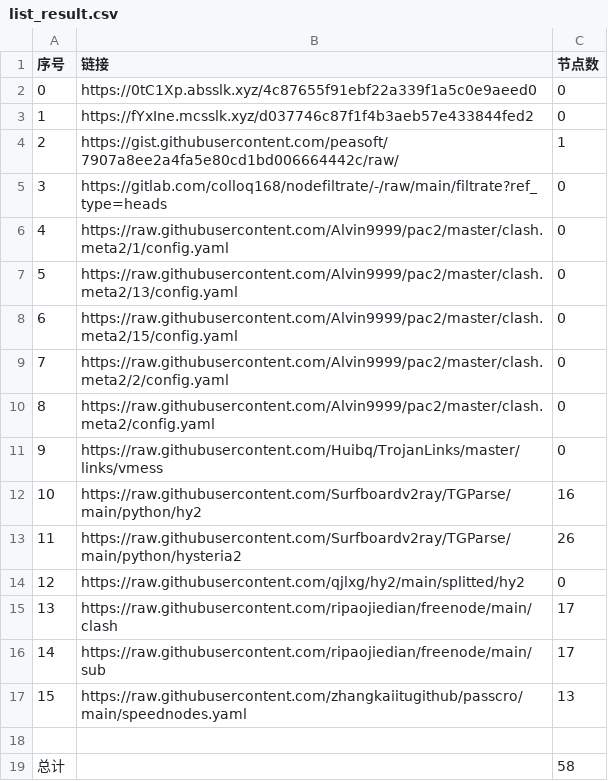
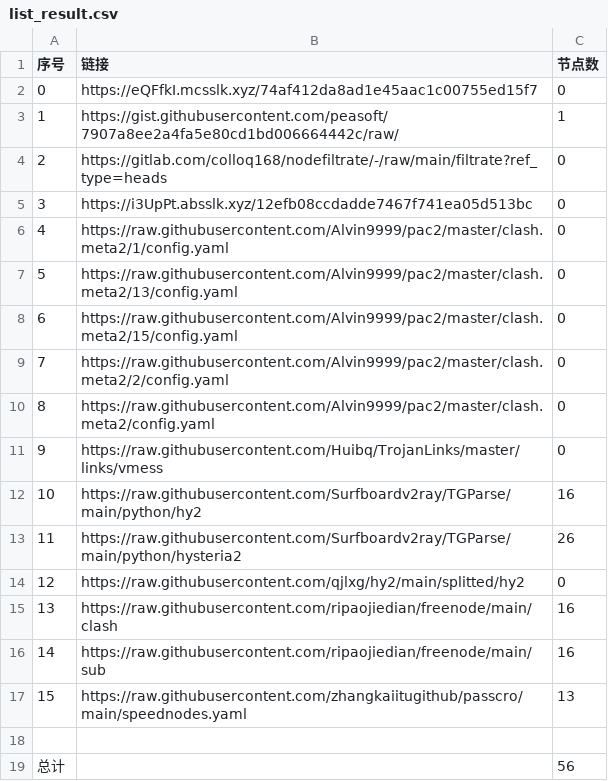
Before and after one commit to my-tv1/NoMoreWalls, a CSV file: list_result.csv, drawn as a sheet.

```diff
--- a/list_result.csv
+++ b/list_result.csv
@@ -1,6 +1,6 @@
 序号,链接,节点数
-0,https://0tC1Xp.absslk.xyz/4c87655f91ebf22a339f1a5c0e9aeed0,0
-1,https://fYxIne.mcsslk.xyz/d037746c87f1f4b3aeb57e433844fed2,0
-2,https://gist.githubusercontent.com/peasoft/7907a8ee2a4fa5e80cd1bd006664442c/raw/,1
-3,https://gitlab.com/colloq168/nodefiltrate/-/raw/main/filtrate?ref_type=heads,0
+0,https://eQFfkI.mcsslk.xyz/74af412da8ad1e45aac1c00755ed15f7,0
+1,https://gist.githubusercontent.com/peasoft/7907a8ee2a4fa5e80cd1bd006664442c/raw/,1
+2,https://gitlab.com/colloq168/nodefiltrate/-/raw/main/filtrate?ref_type=heads,0
+3,https://i3UpPt.absslk.xyz/12efb08ccdadde7467f741ea05d513bc,0
 4,https://raw.githubusercontent.com/Alvin9999/pac2/master/clash.meta2/1/config.yaml,0
@@ -14,6 +14,6 @@
 12,https://raw.githubusercontent.com/qjlxg/hy2/main/splitted/hy2,0
-13,https://raw.githubusercontent.com/ripaojiedian/freenode/main/clash,17
-14,https://raw.githubusercontent.com/ripaojiedian/freenode/main/sub,17
+13,https://raw.githubusercontent.com/ripaojiedian/freenode/main/clash,16
+14,https://raw.githubusercontent.com/ripaojiedian/freenode/main/sub,16
 15,https://raw.githubusercontent.com/zhangkaiitugithub/passcro/main/speednodes.yaml,13
 
-总计,,58
+总计,,56
```
Also changed, not shown: 15 other files.
